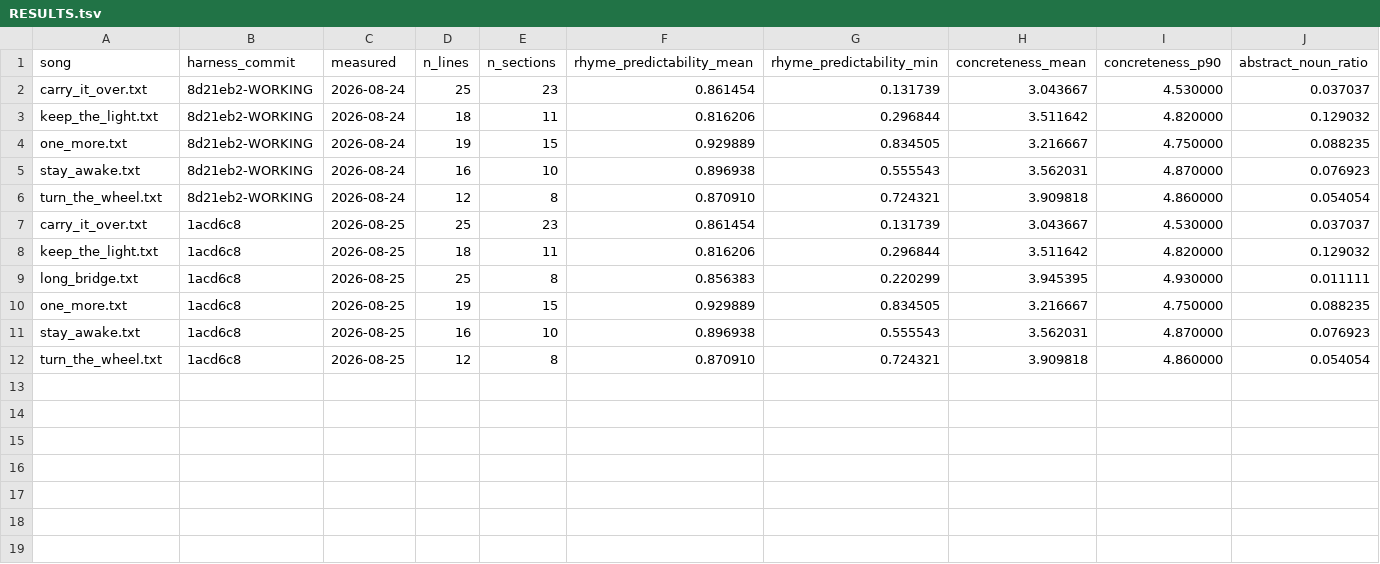
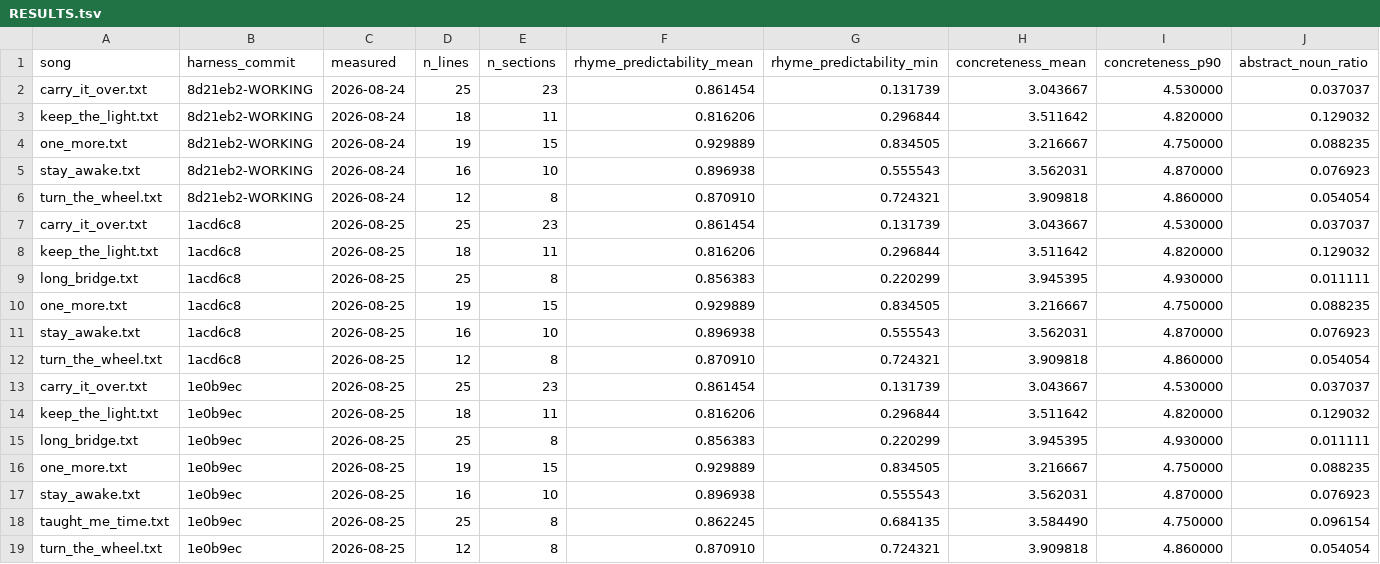
Before and after one commit to WeningerII/CodexMusica, a TSV file: lyric-harness/songs/RESULTS.tsv, drawn as a sheet; only a part is shown; rows hold the shown columns only; the diff names each change by its address in the sheet, - before the commit and + after, or states it on an @@ line.

```diff
--- a/lyric-harness/songs/RESULTS.tsv
+++ b/lyric-harness/songs/RESULTS.tsv
+row 13: carry_it_over.txt | 1e0b9ec | 2026-08-25 | 25 | 23 | 0.861454 | 0.131739 | 3.043667 | 4.530000 | 0.037037
+row 14: keep_the_light.txt | 1e0b9ec | 2026-08-25 | 18 | 11 | 0.816206 | 0.296844 | 3.511642 | 4.820000 | 0.129032
+row 15: long_bridge.txt | 1e0b9ec | 2026-08-25 | 25 | 8 | 0.856383 | 0.220299 | 3.945395 | 4.930000 | 0.011111
+row 16: one_more.txt | 1e0b9ec | 2026-08-25 | 19 | 15 | 0.929889 | 0.834505 | 3.216667 | 4.750000 | 0.088235
+row 17: stay_awake.txt | 1e0b9ec | 2026-08-25 | 16 | 10 | 0.896938 | 0.555543 | 3.562031 | 4.870000 | 0.076923
+row 18: taught_me_time.txt | 1e0b9ec | 2026-08-25 | 25 | 8 | 0.862245 | 0.684135 | 3.584490 | 4.750000 | 0.096154
+row 19: turn_the_wheel.txt | 1e0b9ec | 2026-08-25 | 12 | 8 | 0.870910 | 0.724321 | 3.909818 | 4.860000 | 0.054054
```
